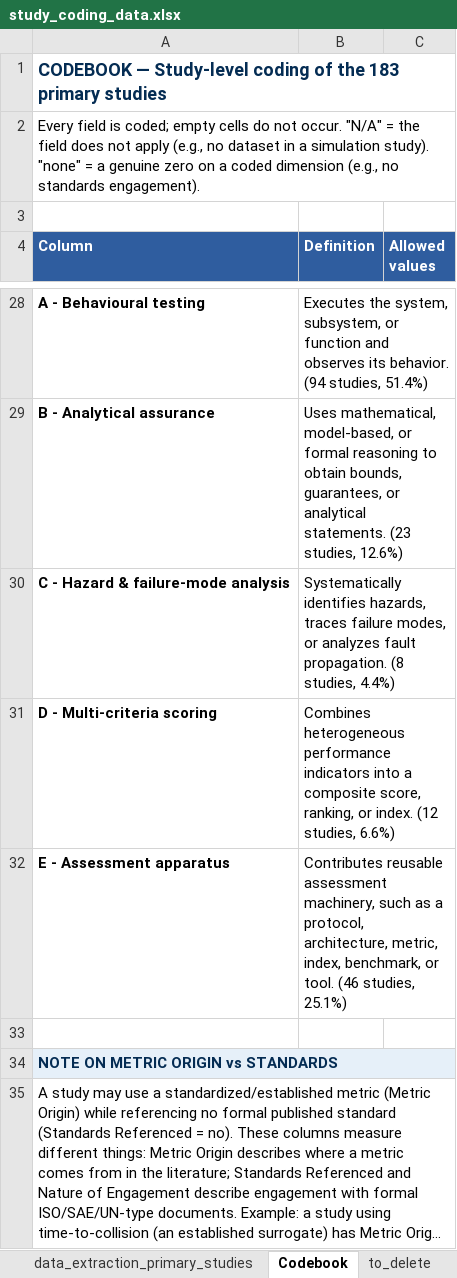
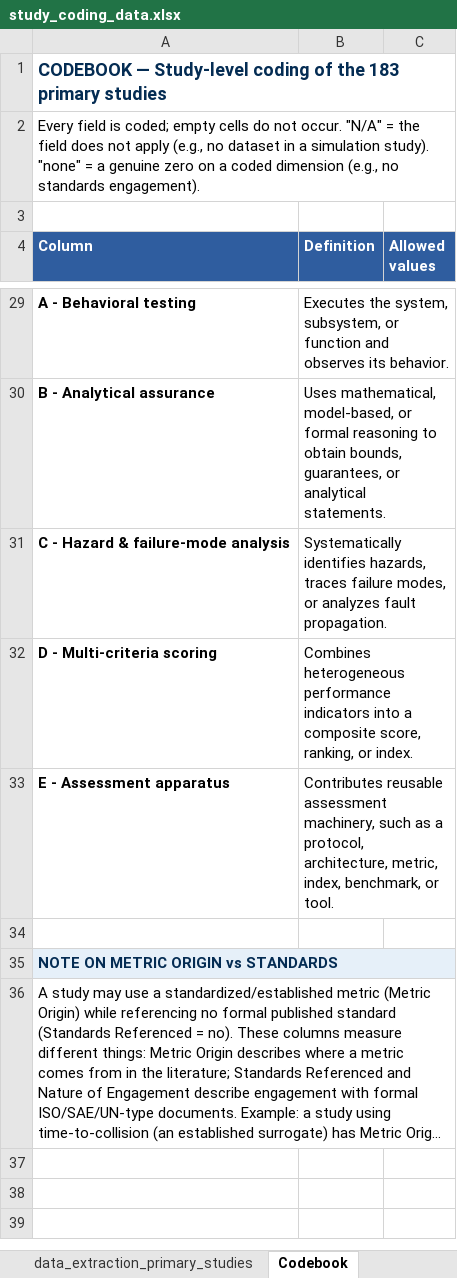
Before and after one commit to HadhoumH/av-performance-assessment-slr, an Excel workbook: study_coding_data.xlsx, sheet Codebook, drawn as a sheet; only a part is shown, gaps mark what is left out; long unchanged cells end in …; values as stored, in another font and other column widths than the file's, no borders; addresses are those after the commit; the diff covers the shown part only; the diff names each change by its address in the sheet, - before the commit and + after, or states it on an @@ line.

Commit message:
update study coding and codebook

```diff
--- a/study_coding_data.xlsx (sheet Codebook)
+++ b/study_coding_data.xlsx (sheet Codebook)
-sheet tab: to_delete
-A29 (Column): A - Behavioural testing
+A29 (Column): A - Behavioral testing
-B29 (Definition): …its behavior. (94 studies, 51.4%)
+B29 (Definition): …its behavior.
-B30 (Definition): …analytical statements. (23 studies, 12.6%)
+B30 (Definition): …analytical statements.
-B31 (Definition): …fault propagation. (8 studies, 4.4%)
+B31 (Definition): …fault propagation.
-B32 (Definition): …or index. (12 studies, 6.6%)
+B32 (Definition): …or index.
-B33 (Definition): …or tool. (46 studies, 25.1%)
+B33 (Definition): …or tool.
```
Also changed, not shown: 1 added row and 10 edited cells elsewhere in this sheet, sheet data_extraction_primary_studies.
